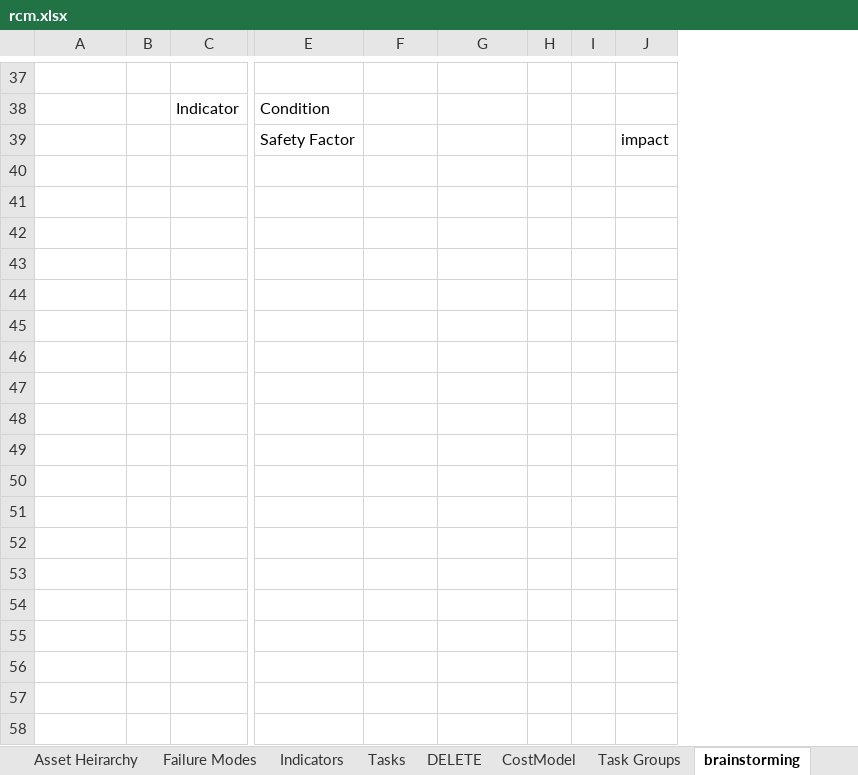
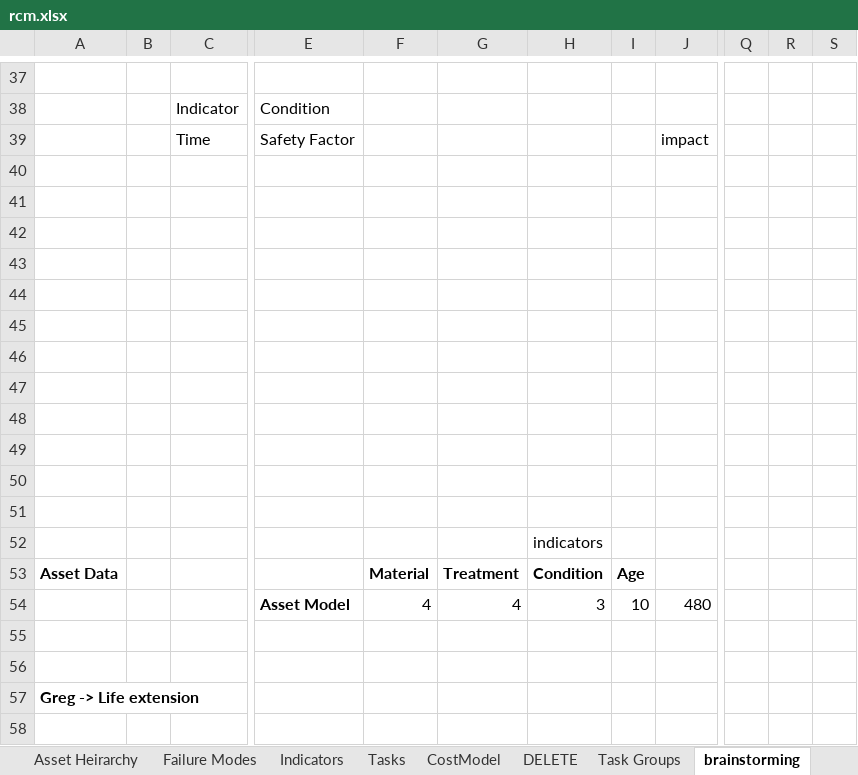
Before and after one commit to gavintreseder/pof, an Excel workbook: data/inputs/rcm.xlsx, sheet brainstorming, drawn as a sheet; only a part is shown, gaps mark what is left out; values as stored, in another font and other column widths than the file's, no borders; conditional formats not drawn; 1 other sheet too large or unreadable and not compared; removed rows and columns are numbered as before the commit, all else as after; rows hold the shown columns only; the diff covers the shown part only; the diff names each change by its address in the sheet, - before the commit and + after, or states it on an @@ line.

```diff
--- a/data/inputs/rcm.xlsx (sheet brainstorming)
+++ b/data/inputs/rcm.xlsx (sheet brainstorming)
@@ sheet tab order changed: Asset Heirarchy | Failure Modes | Indicators | Tasks | CostModel | DELETE | Task Groups | brainstorming @@
-column H, empty
-column I, empty
+column H, empty
+column I, empty
+column Q, empty
+column R, empty
+column S, empty
-C39: (empty)
+C39: Time
+row 43: (empty)
+row 44: (empty)
+row 45: (empty)
+row 46: (empty)
+row 47: (empty)
+row 48: (empty)
+row 49: (empty)
+row 50: (empty)
+row 51: (empty)
+row 52:  |  |  |  |  |  | indicators
+row 53: Asset Data |  |  |  | Material | Treatment | Condition | Age
+row 54:  |  |  | Asset Model | 4 | 4 | 3 | 10 | 480
+row 55: (empty)
+row 56: (empty)
+row 57: Greg -> Life extension
+row 58: (empty)
```
Also changed, not shown: 13 added rows, 8 edited cells and cell formats elsewhere in this sheet, sheet CostModel, sheet Tasks, sheet Failure Modes, sheet Asset Heirarchy, 13 other files.
